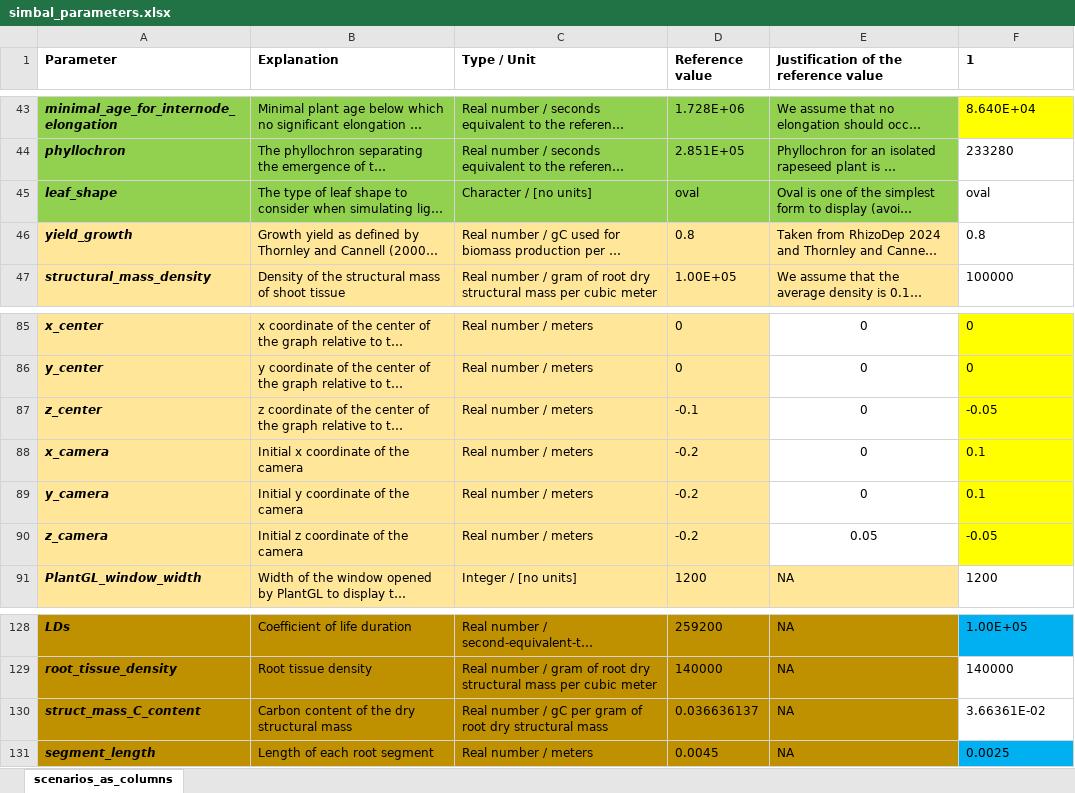
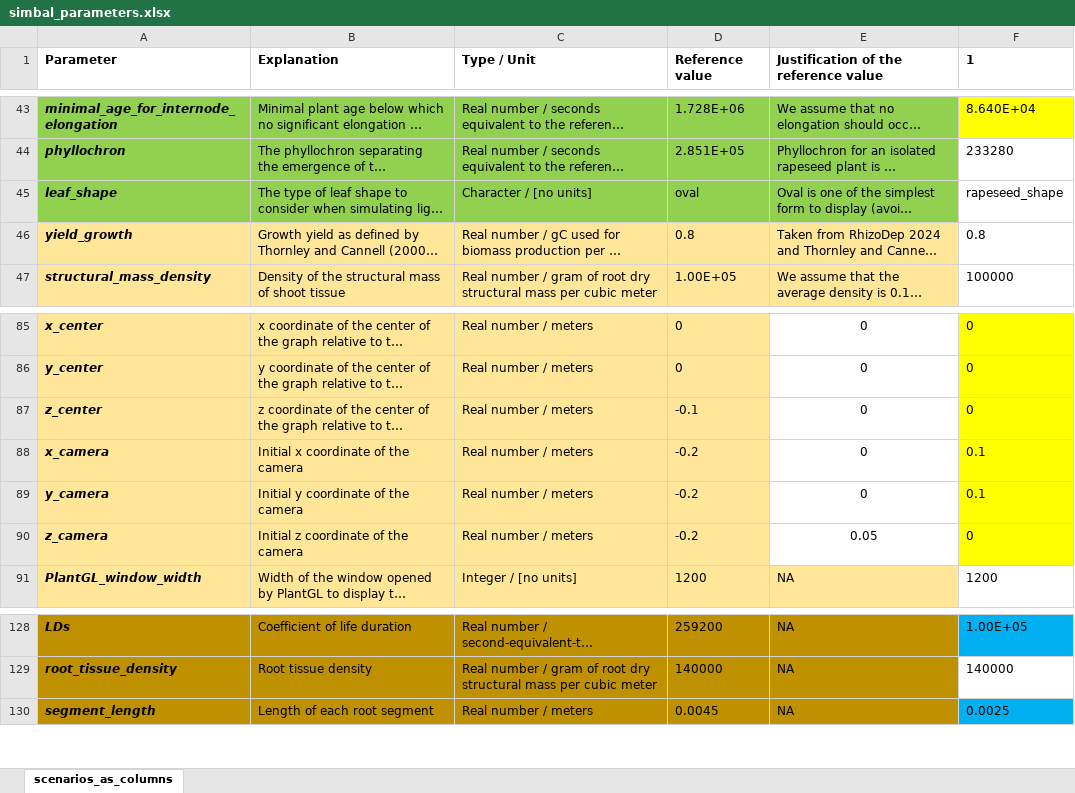
Before and after one commit to openalea-incubator/simbal, an Excel workbook: simulation/inputs/simbal_parameters.xlsx, sheet scenarios_as_columns, drawn as a sheet; only a part is shown, gaps mark what is left out; long unchanged cells end in …; values as stored, in another font and other column widths than the file's, no borders; conditional formats not drawn; the diff names each change by its address in the sheet, - before the commit and + after, or states it on an @@ line.

```diff
--- a/simulation/inputs/simbal_parameters.xlsx (sheet scenarios_as_columns)
+++ b/simulation/inputs/simbal_parameters.xlsx (sheet scenarios_as_columns)
-F45 (1): oval
+F45 (1): rapeseed_shape
-F87 (1): -0.05
+F87 (1): 0
-F90 (1): -0.05
+F90 (1): 0
-row 130: struct_mass_C_content | Carbon content of the dry structural mass | Real number / gC per gram of root dry structural mass | 0.036636137 | NA | 3.66361E-02
```
Also changed, not shown: 6 other files.
